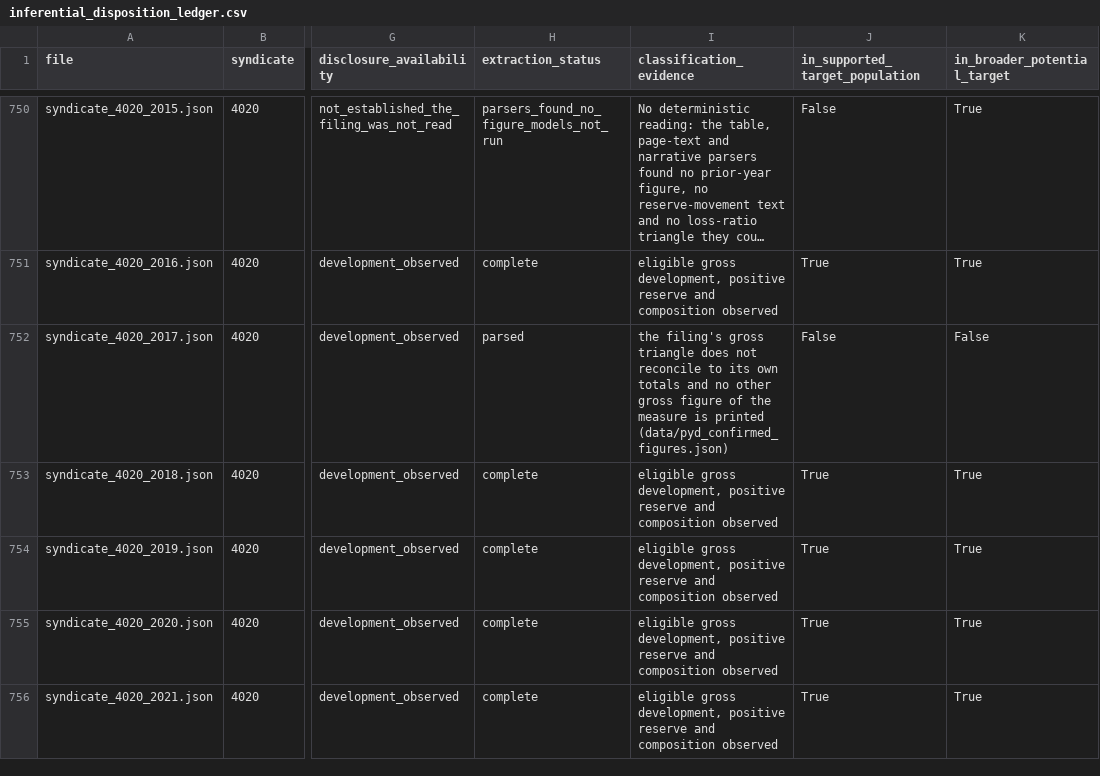
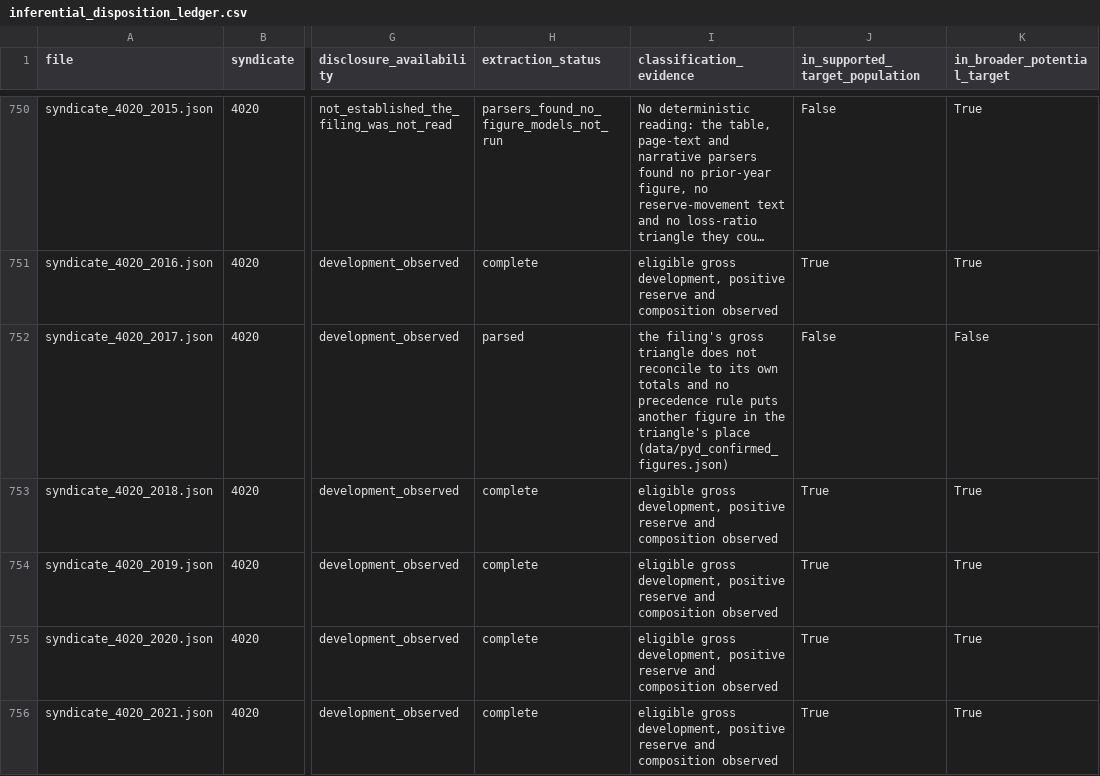
Before and after one commit to colinpriest/lloyds-exposure-composition-analysis, a CSV file: results/inferential_disposition_ledger.csv, drawn as a sheet; only a part is shown, gaps mark what is left out; long unchanged cells end in …; the diff names each change by its address in the sheet, - before the commit and + after, or states it on an @@ line.

```diff
--- a/results/inferential_disposition_ledger.csv
+++ b/results/inferential_disposition_ledger.csv
-I752 (classification_evidence): …and no other gross figure of the measure is printed (data/pyd_confirmed_figures.json)
+I752 (classification_evidence): …and no precedence rule puts another figure in the triangle's place (data/pyd_confirmed_figures.json)
```
Also changed, not shown: results/disposition_ledger.csv, 8 other files.
